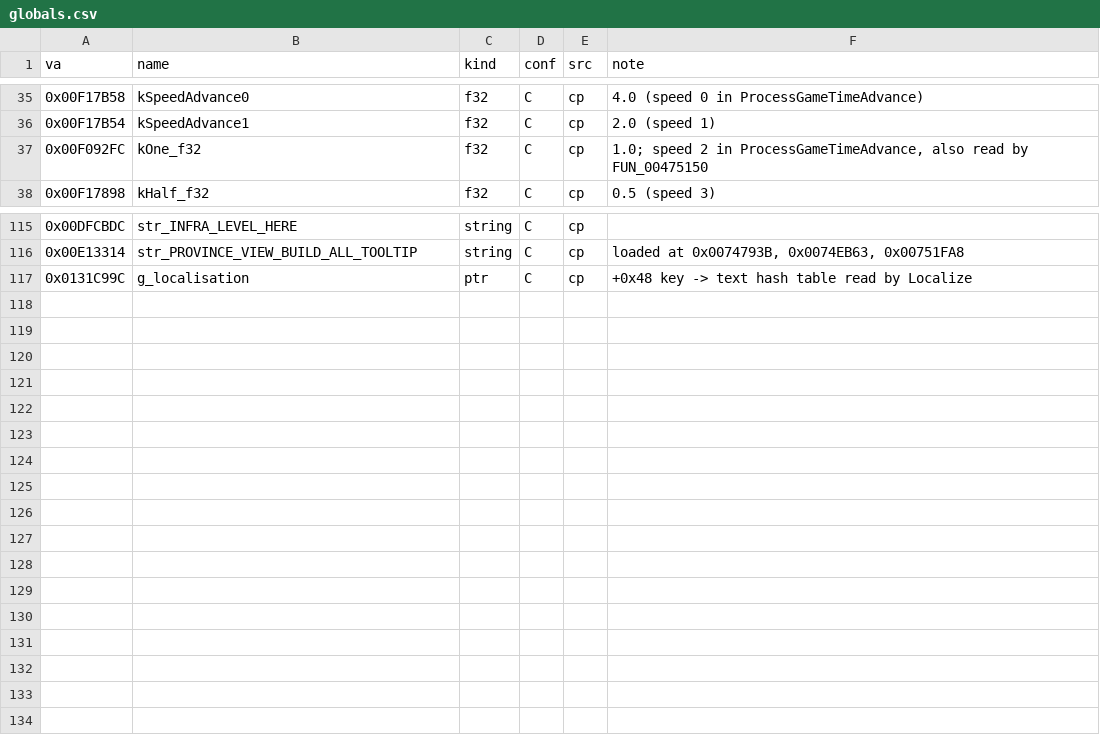
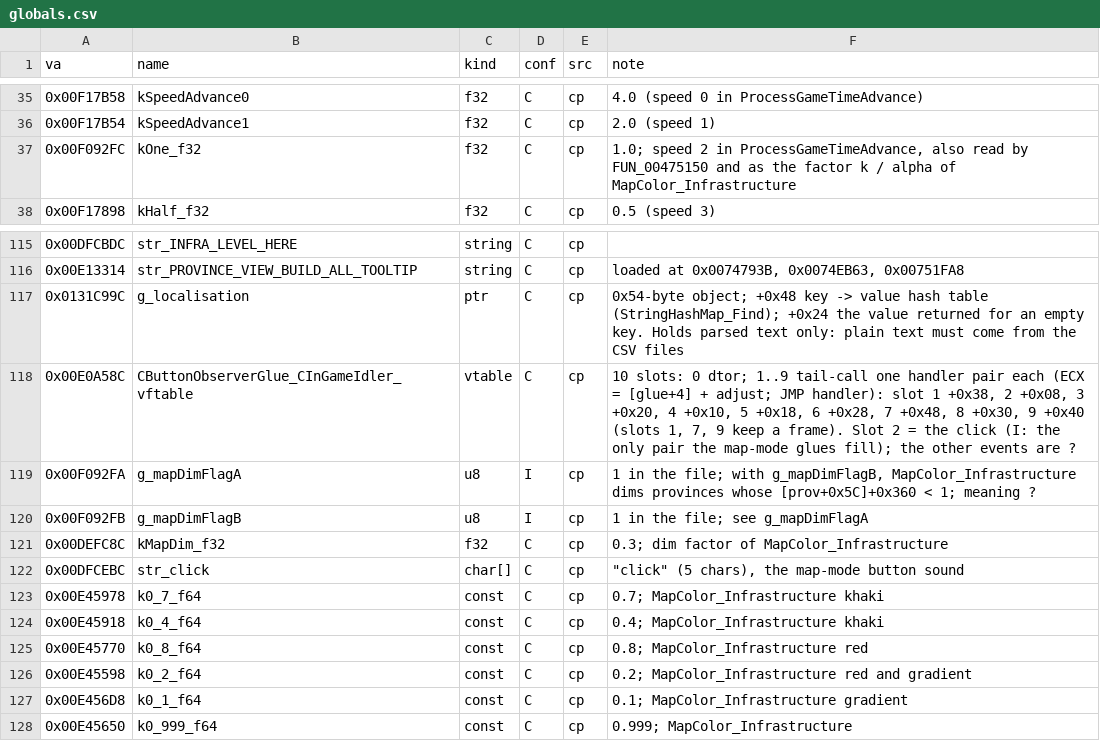
Before and after one commit to The-Grand-Combination/The-Grand-Loader, a CSV file: docs/re/symbols/globals.csv, drawn as a sheet; only a part is shown, gaps mark what is left out.

```diff
--- a/docs/re/symbols/globals.csv
+++ b/docs/re/symbols/globals.csv
@@ -36,3 +36,3 @@ va,name,kind,conf,src,note
 0x00F17B54,kSpeedAdvance1,f32,C,cp,2.0 (speed 1)
-0x00F092FC,kOne_f32,f32,C,cp,"1.0; speed 2 in ProcessGameTimeAdvance, also read by FUN_00475150"
+0x00F092FC,kOne_f32,f32,C,cp,"1.0; speed 2 in ProcessGameTimeAdvance, also read by FUN_00475150 and as the factor k / alpha of MapColor_Infrastructure"
 0x00F17898,kHalf_f32,f32,C,cp,0.5 (speed 3)
@@ -116,2 +116,13 @@ va,name,kind,conf,src,note
 0x00E13314,str_PROVINCE_VIEW_BUILD_ALL_TOOLTIP,string,C,cp,"loaded at 0x0074793B, 0x0074EB63, 0x00751FA8"
-0x0131C99C,g_localisation,ptr,C,cp,+0x48 key -> text hash table read by Localize
+0x0131C99C,g_localisation,ptr,C,cp,0x54-byte object; +0x48 key -> value hash table (StringHashMap_Find); +0x24 the value returned for an empty key. Holds parsed text only: plain text must come from the CSV files
+0x00E0A58C,CButtonObserverGlue_CInGameIdler_vftable,vtable,C,cp,"10 slots: 0 dtor; 1..9 tail-call one handler pair each (ECX = [glue+4] + adjust; JMP handler): slot 1 +0x38, 2 +0x08, 3 +0x20, 4 +0x10, 5 +0x18, 6 +0x28, 7 +0x48, 8 +0x30, 9 +0x40 (slots 1, 7, 9 keep a frame). Slot 2 = the click (I: the only pair the map-mode glues fill); the other events are ?"
+0x00F092FA,g_mapDimFlagA,u8,I,cp,"1 in the file; with g_mapDimFlagB, MapColor_Infrastructure dims provinces whose [prov+0x5C]+0x360 < 1; meaning ?"
+0x00F092FB,g_mapDimFlagB,u8,I,cp,1 in the file; see g_mapDimFlagA
+0x00DEFC8C,kMapDim_f32,f32,C,cp,0.3; dim factor of MapColor_Infrastructure
+0x00DFCEBC,str_click,char[],C,cp,"""click"" (5 chars), the map-mode button sound"
+0x00E45978,k0_7_f64,const,C,cp,0.7; MapColor_Infrastructure khaki
+0x00E45918,k0_4_f64,const,C,cp,0.4; MapColor_Infrastructure khaki
+0x00E45770,k0_8_f64,const,C,cp,0.8; MapColor_Infrastructure red
+0x00E45598,k0_2_f64,const,C,cp,0.2; MapColor_Infrastructure red and gradient
+0x00E456D8,k0_1_f64,const,C,cp,0.1; MapColor_Infrastructure gradient
+0x00E45650,k0_999_f64,const,C,cp,0.999; MapColor_Infrastructure
```
Also changed, not shown: docs/re/symbols/functions.csv, docs/re/symbols/patch_sites.csv, 31 other files.
